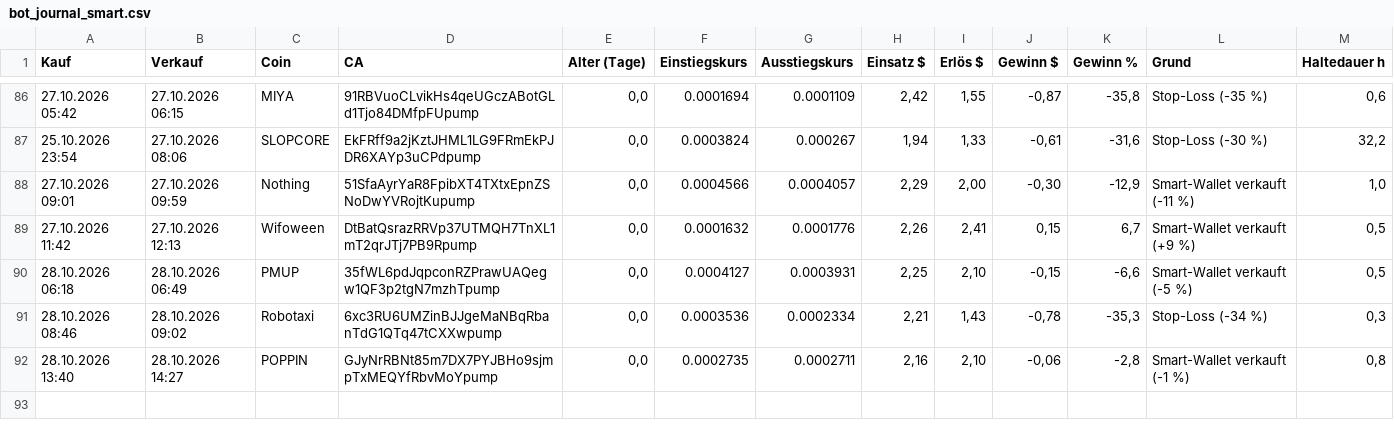
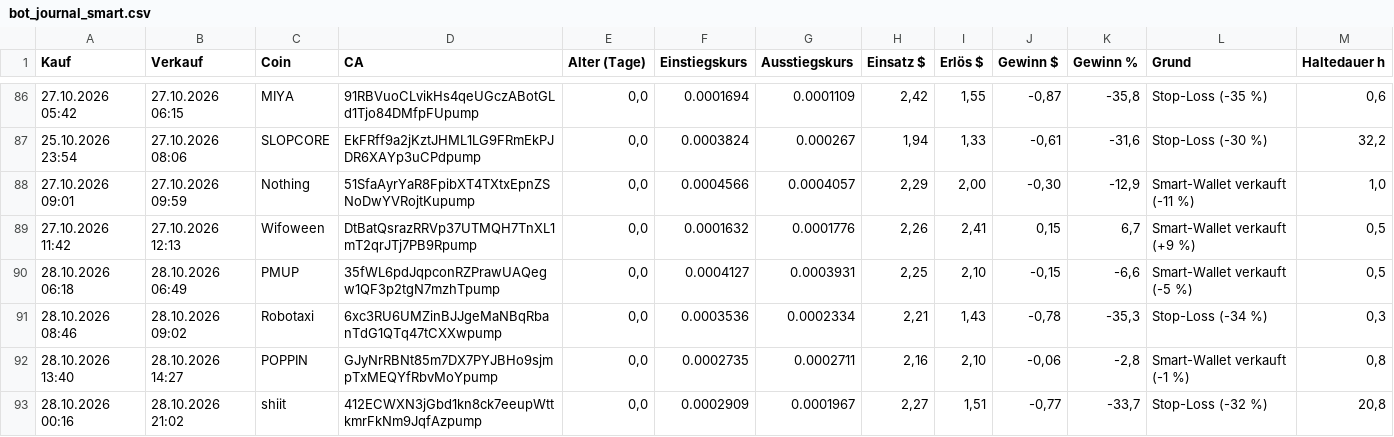
Before and after one commit to Derg83/fomo-bot, a CSV file: bot_journal_smart.csv, drawn as a sheet; only a part is shown, gaps mark what is left out; the diff names each change by its address in the sheet, - before the commit and + after, or states it on an @@ line.

```diff
--- a/bot_journal_smart.csv
+++ b/bot_journal_smart.csv
+row 93: 28.10.2026 00:16 | 28.10.2026 21:02 | shiit | 412ECWXN3jGbd1kn8ck7eeupWttkmrFkNm9JqfAzpump | 0,0 | 0.0002909 | 0.0001967 | 2,27 | 1,51 | -0,77 | -33,7 | Stop-Loss (-32 %) | 20,8
```
Also changed, not shown: 8 other files.
